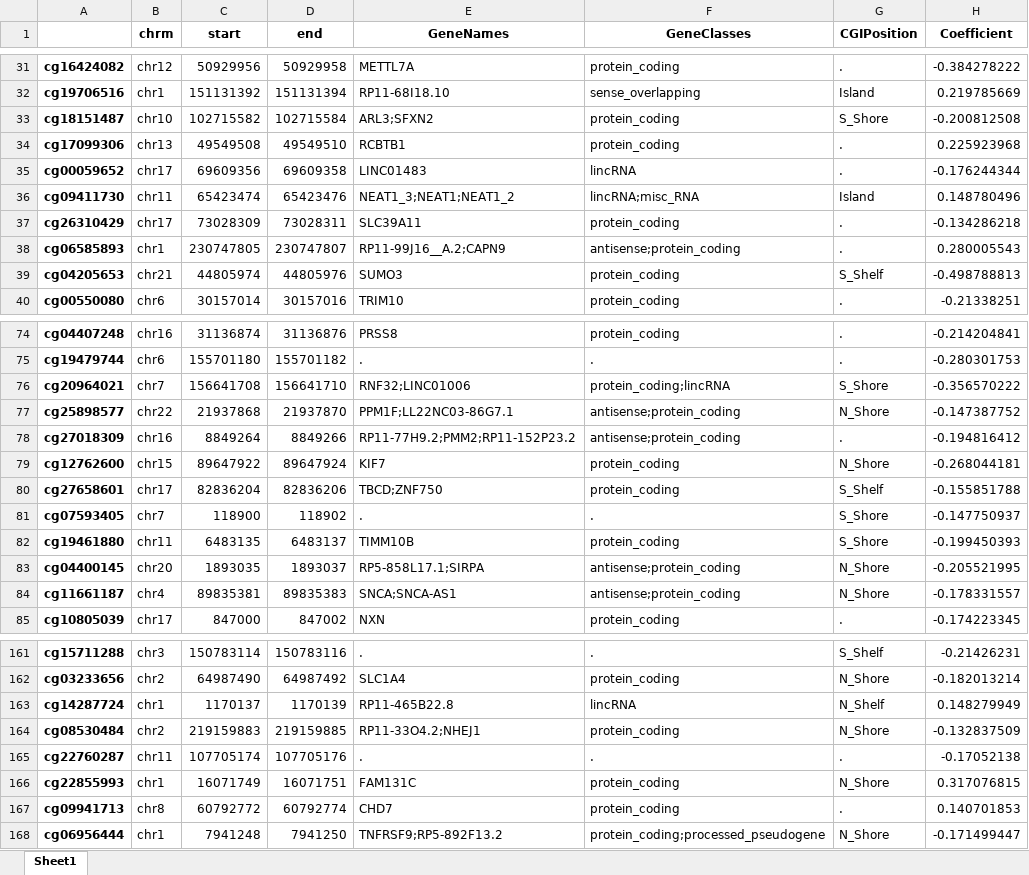
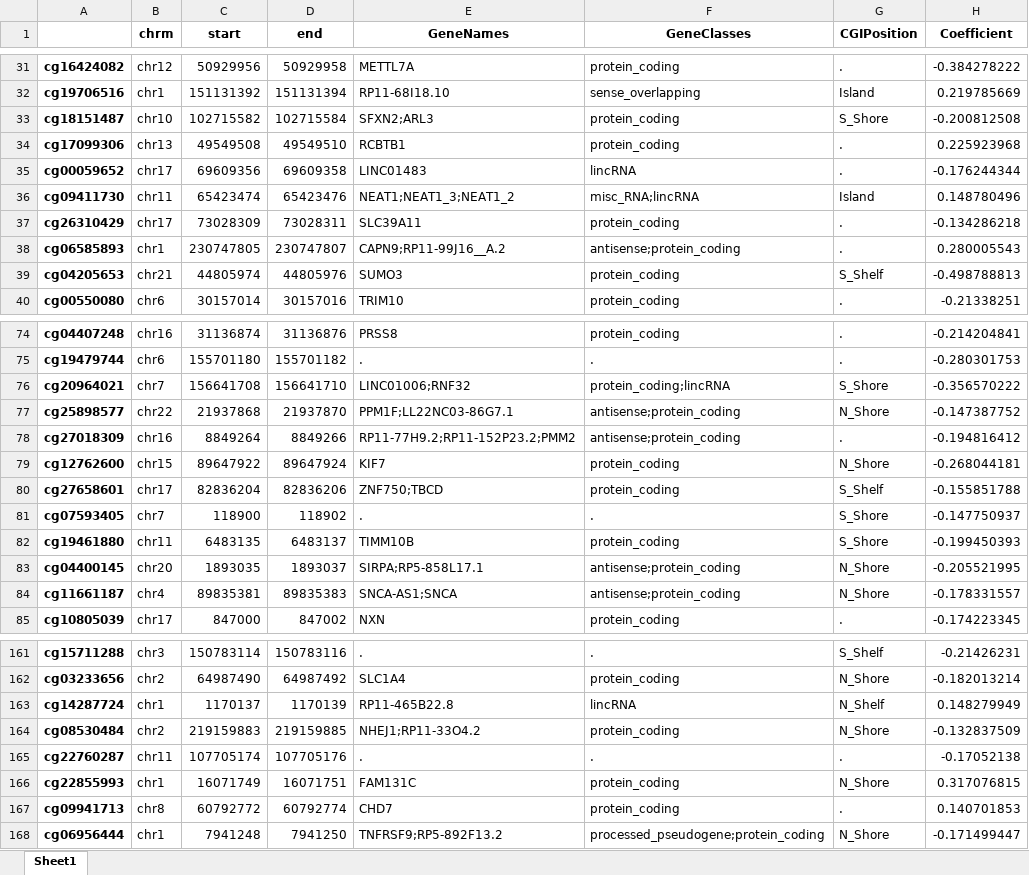
Before and after one commit to f-marchi/ALMA, an Excel workbook: data/ewas_cpgs_top_OS.xlsx, sheet Sheet1, drawn as a sheet; only a part is shown, gaps mark what is left out; values as stored, in another font and other column widths than the file's, no borders; the diff covers the shown part only; the diff names each change by its address in the sheet, - before the commit and + after, or states it on an @@ line.

```diff
--- a/data/ewas_cpgs_top_OS.xlsx (sheet Sheet1)
+++ b/data/ewas_cpgs_top_OS.xlsx (sheet Sheet1)
-E33 (GeneNames): ARL3;SFXN2
+E33 (GeneNames): SFXN2;ARL3
-E36 (GeneNames): NEAT1_3;NEAT1;NEAT1_2
+E36 (GeneNames): NEAT1;NEAT1_3;NEAT1_2
-F36 (GeneClasses): lincRNA;misc_RNA
+F36 (GeneClasses): misc_RNA;lincRNA
-E38 (GeneNames): RP11-99J16__A.2;CAPN9
+E38 (GeneNames): CAPN9;RP11-99J16__A.2
-E76 (GeneNames): RNF32;LINC01006
+E76 (GeneNames): LINC01006;RNF32
-E78 (GeneNames): RP11-77H9.2;PMM2;RP11-152P23.2
+E78 (GeneNames): RP11-77H9.2;RP11-152P23.2;PMM2
-E80 (GeneNames): TBCD;ZNF750
+E80 (GeneNames): ZNF750;TBCD
-E83 (GeneNames): RP5-858L17.1;SIRPA
+E83 (GeneNames): SIRPA;RP5-858L17.1
-E84 (GeneNames): SNCA;SNCA-AS1
+E84 (GeneNames): SNCA-AS1;SNCA
-E164 (GeneNames): RP11-33O4.2;NHEJ1
+E164 (GeneNames): NHEJ1;RP11-33O4.2
-F168 (GeneClasses): protein_coding;processed_pseudogene
+F168 (GeneClasses): processed_pseudogene;protein_coding
```
Also changed, not shown: 8 edited cells elsewhere in this sheet, data/ewas_cpgs_top_EFS.xlsx, data/ewas_top_cpgs_clinical_data_discovery.xlsx, 27 other files.
